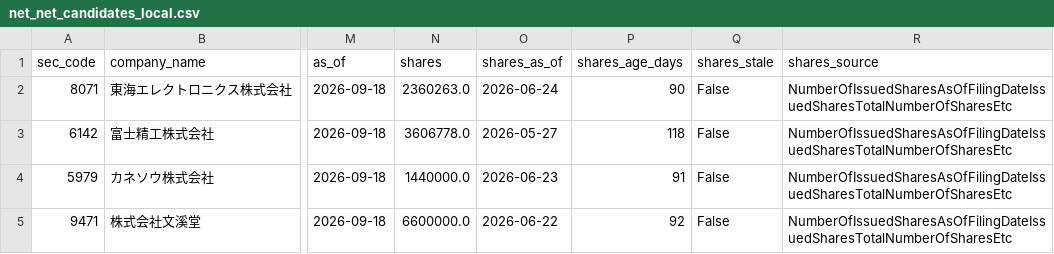
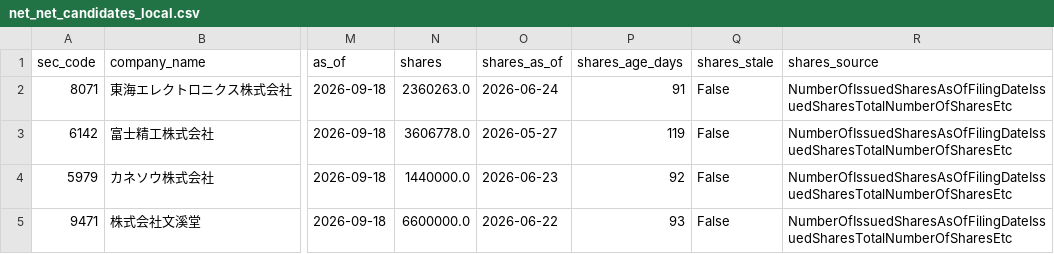
Before and after one commit to koureisyayou/kensaku_net001, a CSV file: net_net_candidates_local.csv, drawn as a sheet; only a part is shown, gaps mark what is left out; the diff names each change by its address in the sheet, - before the commit and + after, or states it on an @@ line.

```diff
--- a/net_net_candidates_local.csv
+++ b/net_net_candidates_local.csv
-P2 (shares_age_days): 90
+P2 (shares_age_days): 91
-P3 (shares_age_days): 118
+P3 (shares_age_days): 119
-P4 (shares_age_days): 91
+P4 (shares_age_days): 92
-P5 (shares_age_days): 92
+P5 (shares_age_days): 93
```
Also changed, not shown: jpx_risk_cache.csv, local_prices.csv, 8 other files.
